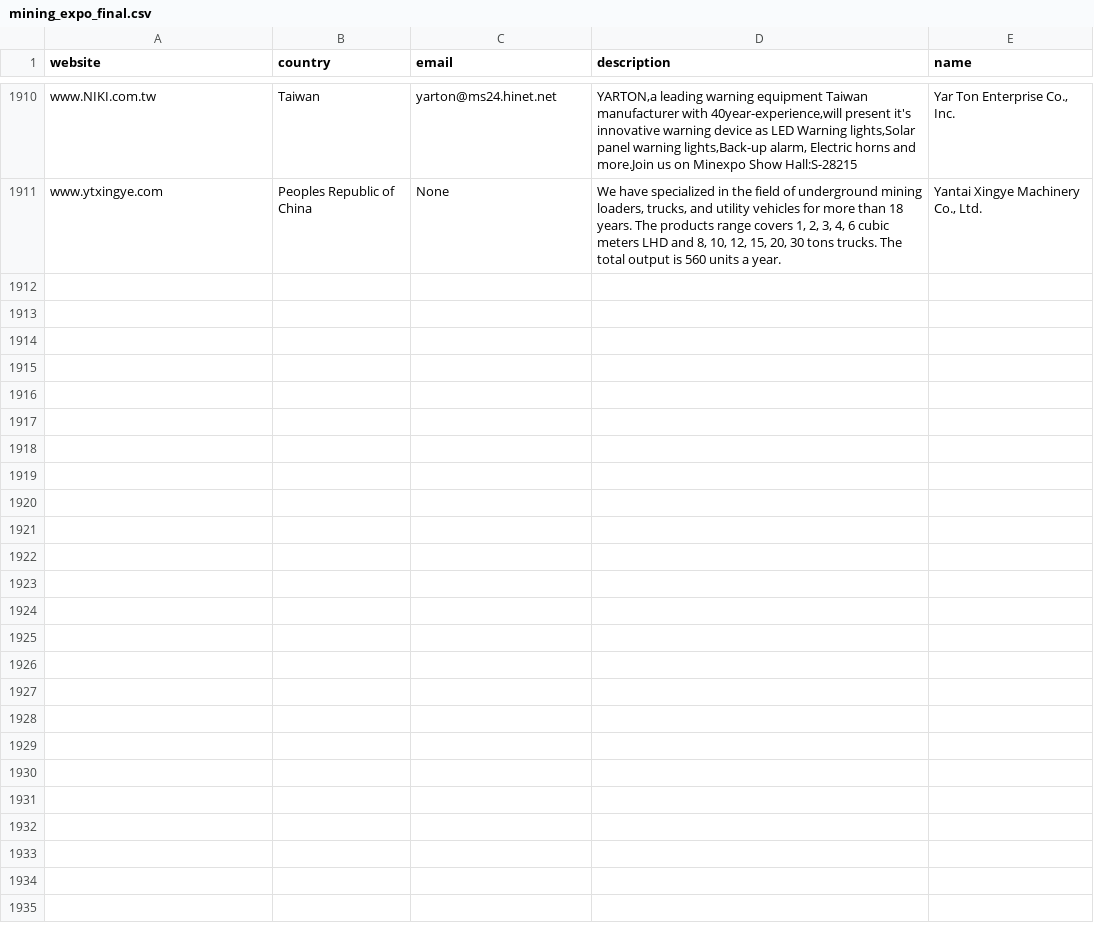
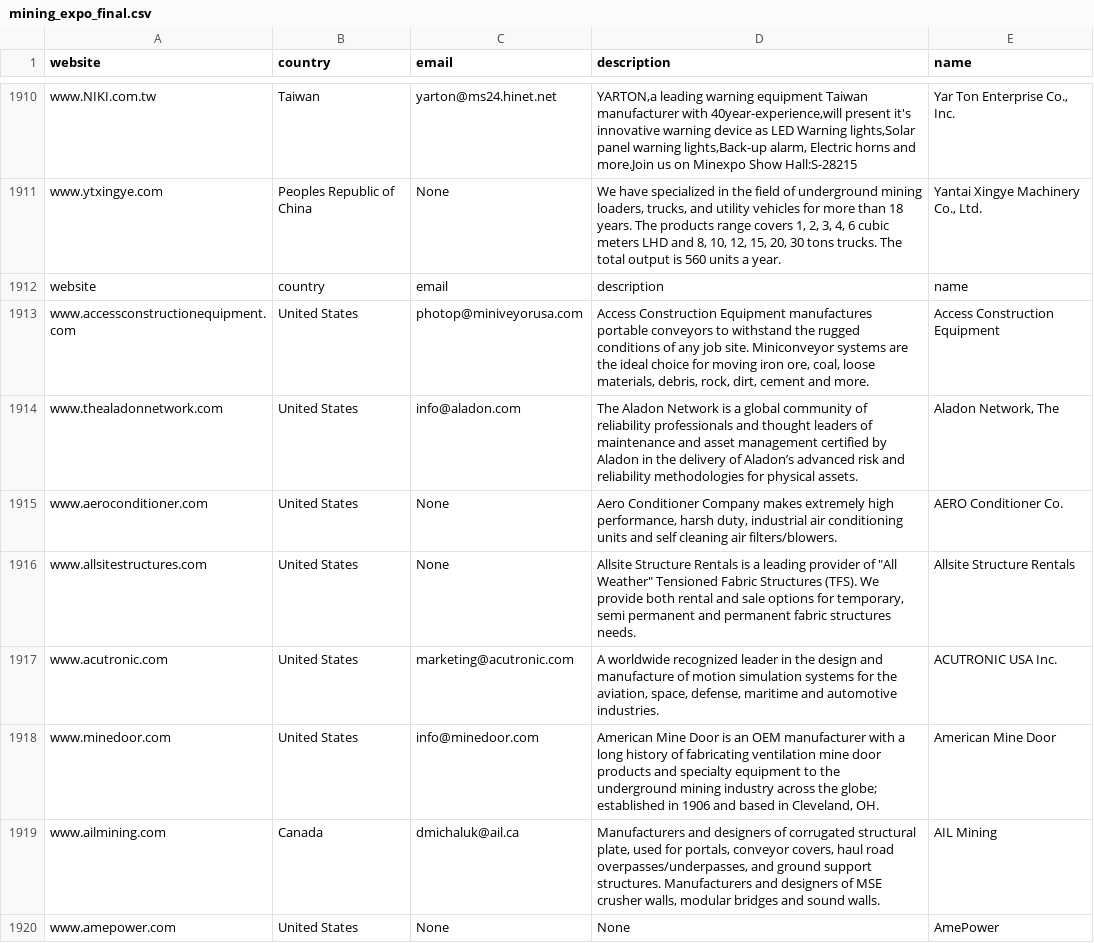
Before and after one commit to TaylorKolasinski/mining_expo_scraper, a CSV file: mining_expo_final.csv, drawn as a sheet; only a part is shown, gaps mark what is left out; the diff covers the shown part only.

Commit message:
clean it up

```diff
--- a/mining_expo_final.csv
+++ b/mining_expo_final.csv
@@ -3359 +3359,17 @@ www.ytxingye.com,Peoples Republic of China,None,"
 			We have specialized in the field of underground mining loaders, trucks, and utility vehicles for more than 18 years. The products range covers 1, 2, 3, 4, 6 cubic meters LHD and 8, 10, 12, 15, 20, 30 tons trucks. The total output is 560 units a year.		","Yantai Xingye Machinery Co., Ltd."
+website,country,email,description,name
+www.accessconstructionequipment.com,United States,photop@miniveyorusa.com,"
+			Access Construction Equipment manufactures portable conveyors to withstand the rugged conditions of any job site. Miniconveyor systems are the ideal choice for moving iron ore, coal, loose materials, debris, rock, dirt, cement and more.		",Access Construction Equipment
+www.thealadonnetwork.com,United States,info@aladon.com,"
+			The Aladon Network is a global community of reliability professionals and thought leaders of maintenance and asset management certified by Aladon in the delivery of Aladon’s advanced risk and reliability methodologies for physical assets.		","Aladon Network, The"
+www.aeroconditioner.com,United States,None,"
+			Aero Conditioner Company makes extremely high performance, harsh duty, industrial air conditioning units and self cleaning air filters/blowers.		",AERO Conditioner Co.
+www.allsitestructures.com,United States,None,"
+			Allsite Structure Rentals is a leading provider of ""All Weather"" Tensioned Fabric Structures (TFS). We provide both rental and sale options for temporary, semi permanent and permanent fabric structures needs.		",Allsite Structure Rentals
+www.acutronic.com,United States,marketing@acutronic.com,"
+			A worldwide recognized leader in the design and manufacture of motion simulation systems for the aviation, space, defense, maritime and automotive industries.		",ACUTRONIC USA Inc.
+www.minedoor.com,United States,info@minedoor.com,"
+			American Mine Door is an OEM manufacturer with a long history of fabricating ventilation mine door products and specialty equipment to the underground mining industry across the globe; established in 1906 and based in Cleveland, OH.		",American Mine Door
+www.ailmining.com,Canada,dmichaluk@ail.ca,"
+			Manufacturers and designers of corrugated structural plate, used for portals, conveyor covers, haul road overpasses/underpasses, and ground support structures. Manufacturers and designers of MSE crusher walls, modular bridges and sound walls.		",AIL Mining
+www.amepower.com,United States,None,None,AmePower
```
Also changed, not shown: 8 added rows elsewhere in this file, 6 other files.
